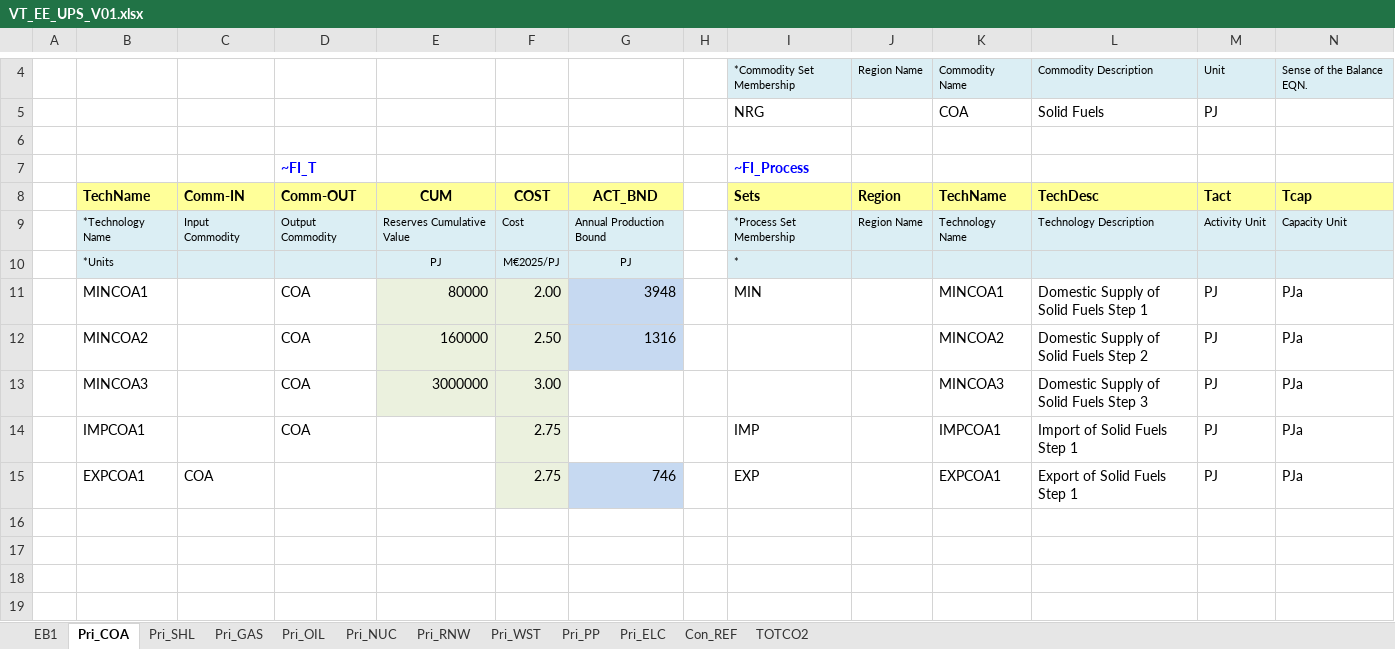
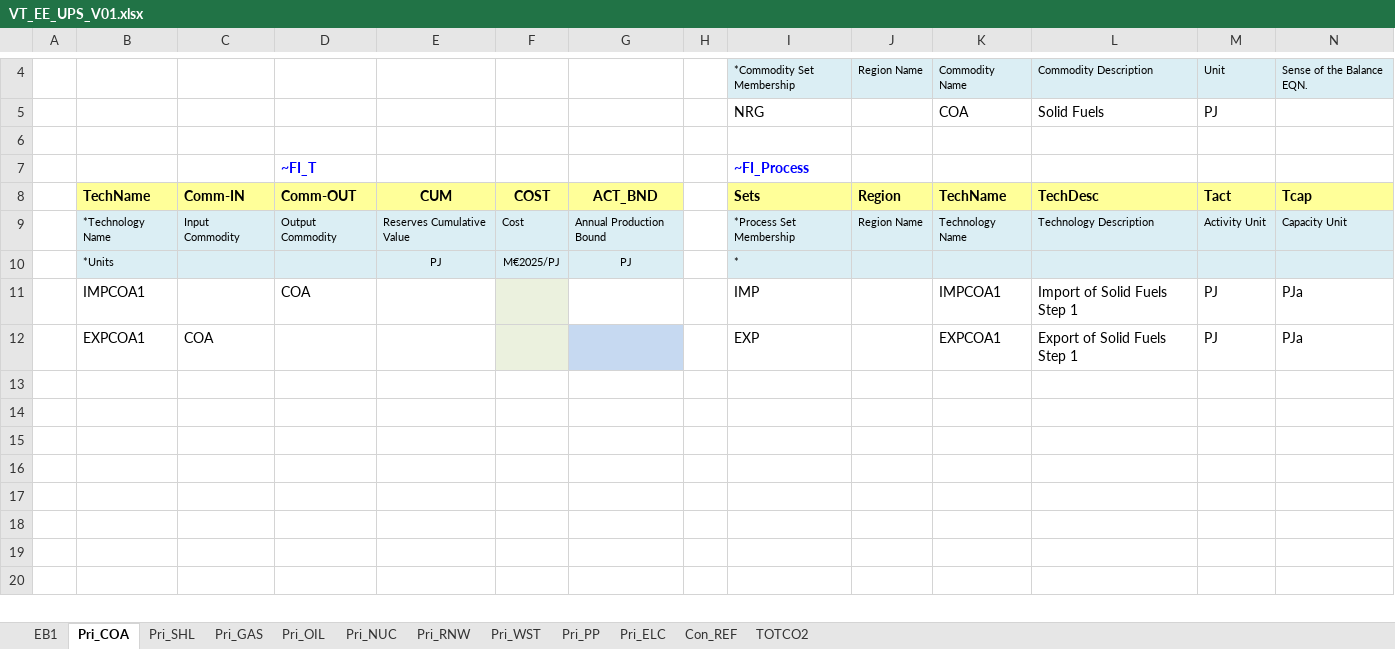
Before and after one commit to kraik98/ee-times, an Excel workbook: VT_EE_UPS_V01.xlsx, sheet Pri_COA, drawn as a sheet; only a part is shown, gaps mark what is left out; the shorter side is filled out with more unchanged rows; values as stored, in another font and other column widths than the file's, no borders; charts and pictures not drawn; removed rows and columns are numbered as before the commit, all else as after; rows hold the shown columns only; the diff names each change by its address in the sheet, - before the commit and + after, or states it on an @@ line.

```diff
--- a/VT_EE_UPS_V01.xlsx (sheet Pri_COA)
+++ b/VT_EE_UPS_V01.xlsx (sheet Pri_COA)
-row 11:  | MINCOA1 |  | COA | 80000 | 2.00 | 3948 |  | MIN |  | MINCOA1 | Domestic Supply of Solid Fuels Step 1 | PJ | PJa
-row 12:  | MINCOA2 |  | COA | 160000 | 2.50 | 1316 |  |  |  | MINCOA2 | Domestic Supply of Solid Fuels Step 2 | PJ | PJa
-row 13:  | MINCOA3 |  | COA | 3000000 | 3.00 |  |  |  |  | MINCOA3 | Domestic Supply of Solid Fuels Step 3 | PJ | PJa
-F11:F12: 2.75
+F11:F12: (empty)
-G12: 746
+G12: (empty)
```
Also changed, not shown: sheet Pri_ELC, sheet Pri_OIL, sheet Pri_SHL, sheet Pri_GAS, sheet Pri_PP, sheet Con_REF, formulas that keep their value, charts or pictures.
